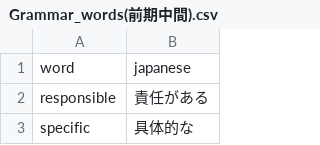
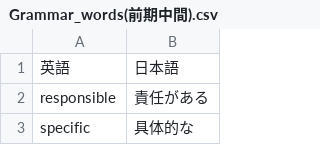
Before and after one commit to nittc-24s-denshi/Teiki-Test, a CSV file: Web_App/Grammar_Words/Grammar_words(前期中間).csv, drawn as a sheet; only a part is shown.

```diff
--- a/Web_App/Grammar_Words/Grammar_words(前期中間).csv
+++ b/Web_App/Grammar_Words/Grammar_words(前期中間).csv
@@ -1,2 +1,2 @@
-word,japanese
+英語,日本語
 responsible,責任がある
```
Also changed, not shown: Web_App/Grammar_Words/Japanese_Imi.csv, Web_App/Grammar_Words/Japanese_Kanji.csv, 8 other files.
